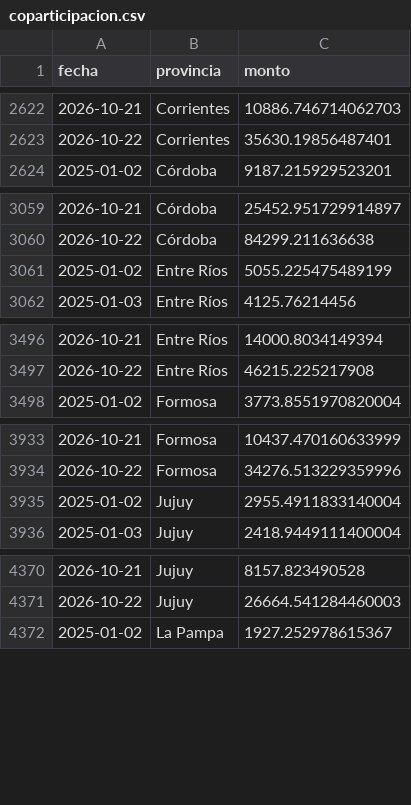
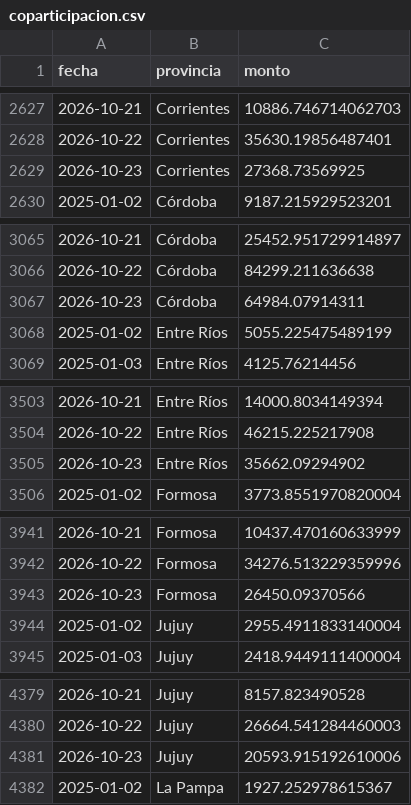
Before and after one commit to jazminvargas820/coparticipacion-argentina, a CSV file: base_coparticipacion/data/coparticipacion.csv, drawn as a sheet; only a part is shown, gaps mark what is left out; the diff covers the shown part only.

```diff
--- a/base_coparticipacion/data/coparticipacion.csv
+++ b/base_coparticipacion/data/coparticipacion.csv
@@ -2623,2 +2628,3 @@ fecha,provincia,monto
 2026-10-22,Corrientes,35630.19856487401
+2026-10-23,Corrientes,27368.73569925
 2025-01-02,Córdoba,9187.215929523201
@@ -3060,2 +3066,3 @@ fecha,provincia,monto
 2026-10-22,Córdoba,84299.211636638
+2026-10-23,Córdoba,64984.07914311
 2025-01-02,Entre Ríos,5055.225475489199
@@ -3497,2 +3504,3 @@ fecha,provincia,monto
 2026-10-22,Entre Ríos,46215.225217908
+2026-10-23,Entre Ríos,35662.09294902
 2025-01-02,Formosa,3773.8551970820004
@@ -3934,2 +3942,3 @@ fecha,provincia,monto
 2026-10-22,Formosa,34276.513229359996
+2026-10-23,Formosa,26450.09370566
 2025-01-02,Jujuy,2955.4911833140004
@@ -4371,2 +4380,3 @@ fecha,provincia,monto
 2026-10-22,Jujuy,26664.541284460003
+2026-10-23,Jujuy,20593.915192610006
 2025-01-02,La Pampa,1927.252978615367
```
Also changed, not shown: 20 added rows elsewhere in this file, 28 other files.
